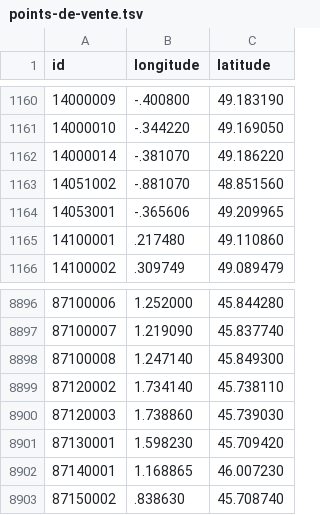
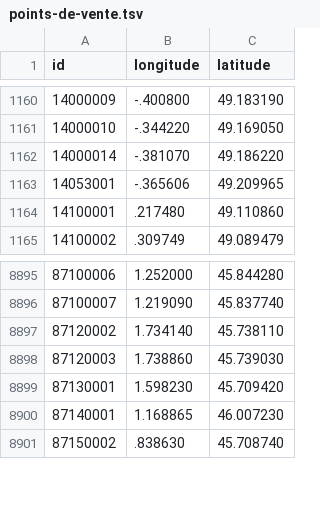
Before and after one commit to prix-carburant/prix-carburant-data, a TSV file: points-de-vente.tsv, drawn as a sheet; only a part is shown, gaps mark what is left out.

```diff
--- a/points-de-vente.tsv
+++ b/points-de-vente.tsv
@@ -1162,3 +1162,2 @@ id	longitude	latitude
 14000014	-.381070	49.186220
-14051002	-.881070	48.851560
 14053001	-.365606	49.209965
@@ -8897,3 +8896,2 @@ id	longitude	latitude
 87100007	1.219090	45.837740
-87100008	1.247140	45.849300
 87120002	1.734140	45.738110
```
Also changed, not shown: prix-nationaux.tsv, 2 other files.
